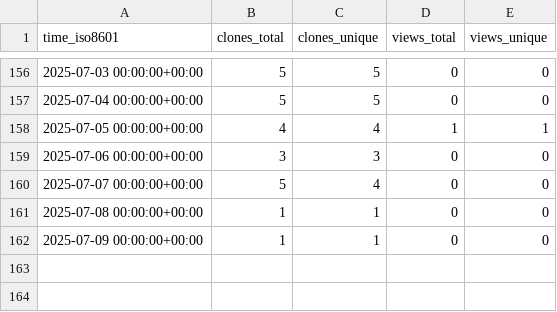
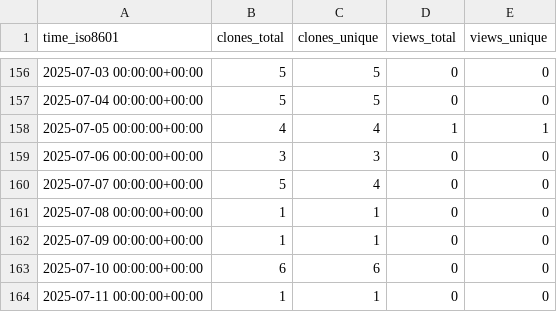
Before and after one commit to peff74/ESP8266_ESP32_Web_File_Manager, a CSV file: peff74/ESP8266_ESP32_Web_File_Manager/ghrs-data/views_clones_aggregate.csv, drawn as a sheet; only a part is shown, gaps mark what is left out; the diff names each change by its address in the sheet, - before the commit and + after, or states it on an @@ line.

```diff
--- a/peff74/ESP8266_ESP32_Web_File_Manager/ghrs-data/views_clones_aggregate.csv
+++ b/peff74/ESP8266_ESP32_Web_File_Manager/ghrs-data/views_clones_aggregate.csv
+row 163: 2025-07-10 00:00:00+00:00 | 6 | 6 | 0 | 0
+row 164: 2025-07-11 00:00:00+00:00 | 1 | 1 | 0 | 0
```
Also changed, not shown: 1 other file.
